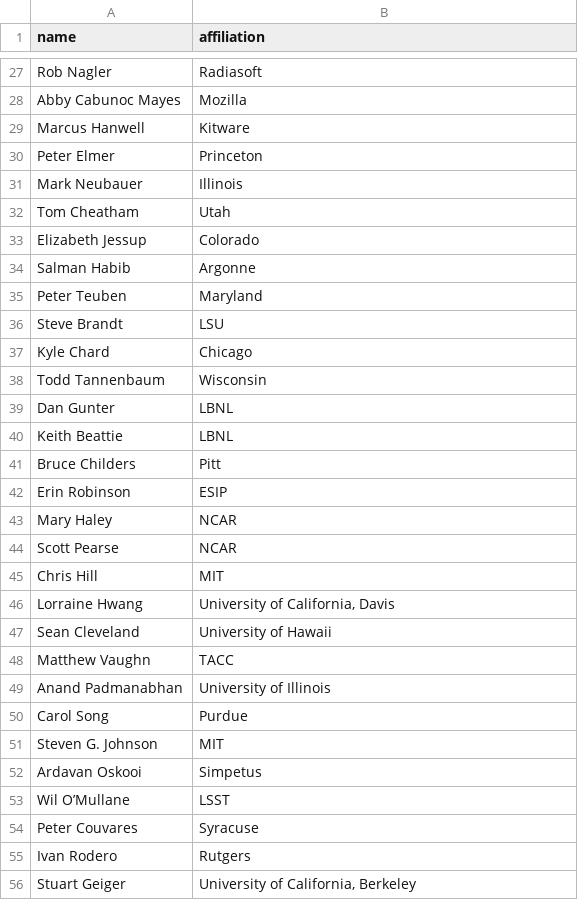
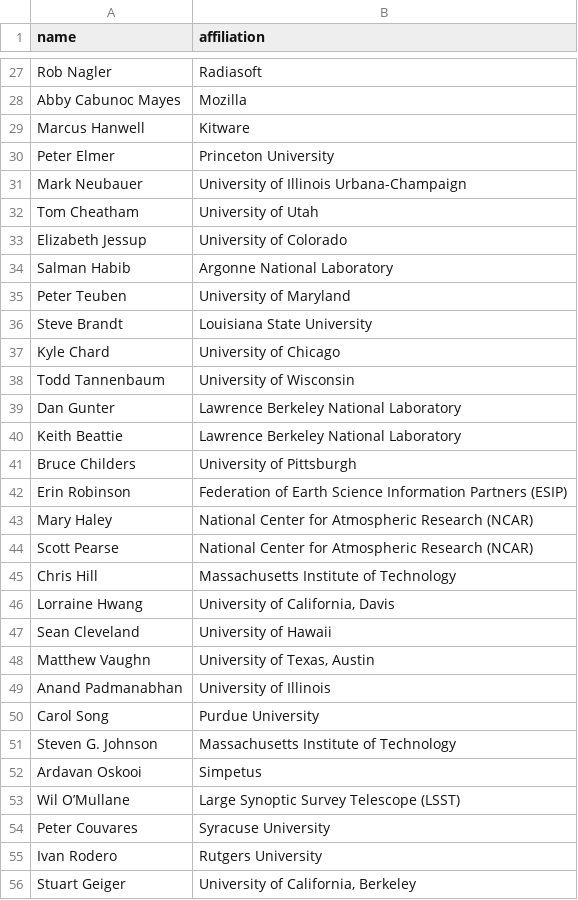
Before and after one commit to si2-urssi/berkeley_workshop, a CSV file: participants.csv, drawn as a sheet; only a part is shown, gaps mark what is left out; the diff covers the shown part only.

Commit message:
Updated more participant affiliations

```diff
--- a/participants.csv
+++ b/participants.csv
@@ -29,28 +29,28 @@ Abby Cabunoc Mayes,Mozilla
 Marcus Hanwell,Kitware
-Peter Elmer,Princeton
-Mark Neubauer,Illinois
-Tom Cheatham,Utah
-Elizabeth Jessup,Colorado
-Salman Habib,Argonne
-Peter Teuben,Maryland
-Steve Brandt,LSU
-Kyle Chard,Chicago
-Todd Tannenbaum,Wisconsin
-Dan Gunter,LBNL
-Keith Beattie,LBNL
-Bruce Childers,Pitt
-Erin Robinson,ESIP
-Mary Haley,NCAR
-Scott Pearse,NCAR
-Chris Hill,MIT
+Peter Elmer,Princeton University
+Mark Neubauer,University of Illinois Urbana-Champaign
+Tom Cheatham,University of Utah
+Elizabeth Jessup,University of Colorado
+Salman Habib,Argonne National Laboratory
+Peter Teuben,University of Maryland
+Steve Brandt,Louisiana State University
+Kyle Chard,University of Chicago
+Todd Tannenbaum,University of Wisconsin
+Dan Gunter,Lawrence Berkeley National Laboratory
+Keith Beattie,Lawrence Berkeley National Laboratory
+Bruce Childers,University of Pittsburgh
+Erin Robinson,Federation of Earth Science Information Partners (ESIP)
+Mary Haley,National Center for Atmospheric Research (NCAR)
+Scott Pearse,National Center for Atmospheric Research (NCAR)
+Chris Hill,Massachusetts Institute of Technology
 Lorraine Hwang,"University of California, Davis"
 Sean Cleveland,University of Hawaii
-Matthew Vaughn,TACC
+Matthew Vaughn,"University of Texas, Austin"
 Anand Padmanabhan,University of Illinois
-Carol Song,Purdue
-Steven G. Johnson,MIT
+Carol Song,Purdue University
+Steven G. Johnson,Massachusetts Institute of Technology
 Ardavan Oskooi,Simpetus
-Wil O’Mullane,LSST
-Peter Couvares,Syracuse
-Ivan Rodero,Rutgers
+Wil O’Mullane,Large Synoptic Survey Telescope (LSST)
+Peter Couvares,Syracuse University
+Ivan Rodero,Rutgers University
 Stuart Geiger,"University of California, Berkeley"
```
Also changed, not shown: 10 edited cells elsewhere in this file.
